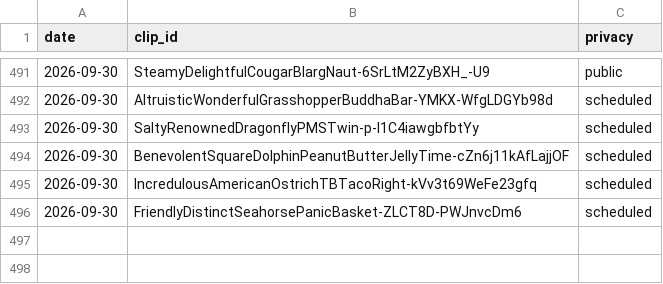
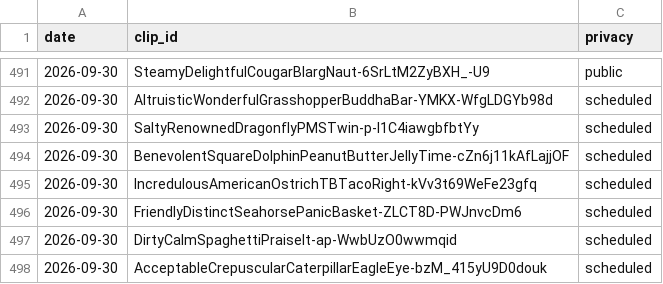
Before and after one commit to chat94534-oss/clip-autoposter, a CSV file: logs/history.csv, drawn as a sheet; only a part is shown, gaps mark what is left out; the diff names each change by its address in the sheet, - before the commit and + after, or states it on an @@ line.

```diff
--- a/logs/history.csv
+++ b/logs/history.csv
+row 497: 2026-09-30 | DirtyCalmSpaghettiPraiseIt-ap-WwbUzO0wwmqid | scheduled
+row 498: 2026-09-30 | AcceptableCrepuscularCaterpillarEagleEye-bzM_415yU9D0douk | scheduled
```
Also changed, not shown: 1 other file.
